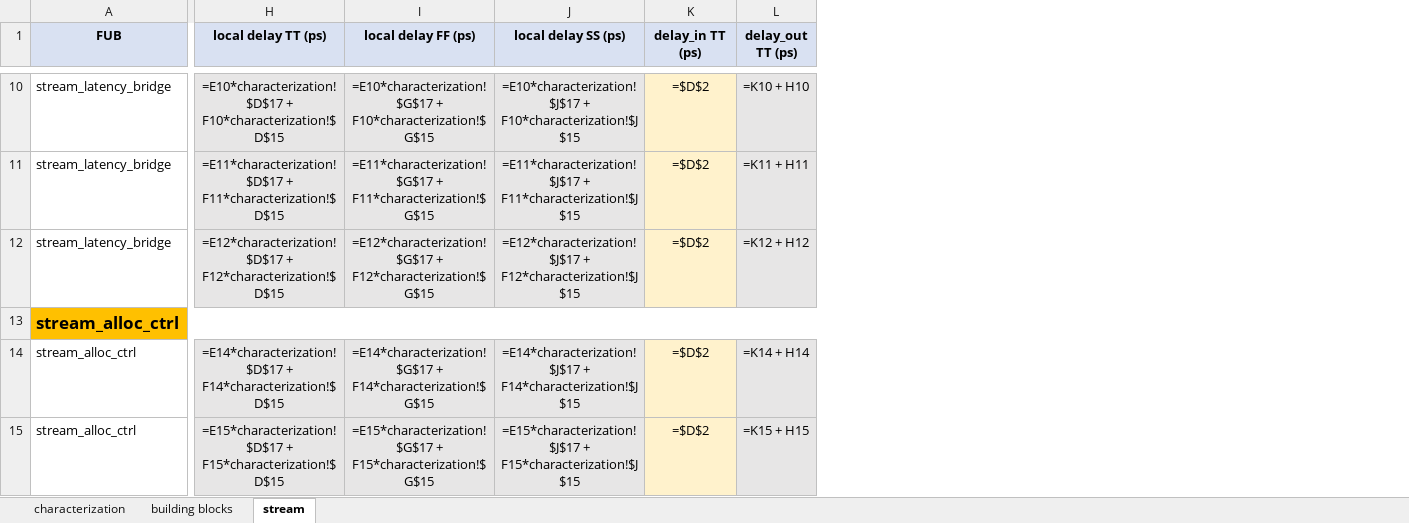
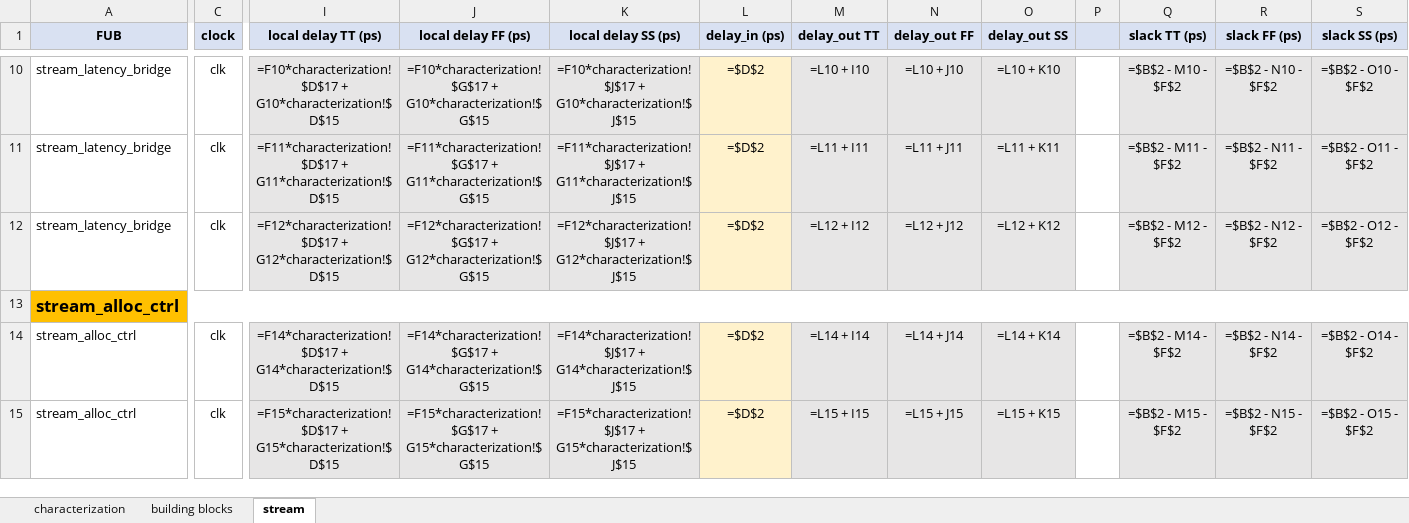
Before and after one commit to sean-galloway/RTLDesignSherpa, an Excel workbook: projects/components/timing_characterization/work/asap7_characterization.xlsx, sheet stream, drawn as a sheet; only a part is shown, gaps mark what is left out; values as stored, in another font and other column widths than the file's, no borders; formulas without a stored value are shown as written; removed rows and columns are numbered as before the commit, all else as after; the diff covers the shown part only; the diff names each change by its address in the sheet, - before the commit and + after, or states it on an @@ line.

Commit message:
feat(timing_char/work): slack columns + 60/40 STA budget + clock domain
Characterization sheet:
  - New section 'Clocks defined' lists clk_500MHz / clk_750MHz / clk_1000MHz
    with their periods (2000 / 1333 / 1000 ps)
  - New section 'STA boundary timing budget defaults' adds two rows showing
    Input delay (60% of period) and Output delay (40% of period) in ps for
    every corner_freq column

Building blocks sheet (chain accumulator extended to 3 corners + slack):
  - delay_in default changed from 30% to 60% of period (=B2*0.6 in col D2)
  - Output 40% reference added in col F2 (=B2*0.4)
  - delay_out now 3 cols (TT/FF/SS) instead of just TT
  - One blank column (AB) as visual gap
  - 3 new slack columns: slack TT/FF/SS = period - delay_out - output_40%

Stream sheet (same 3-corner slack + new clock domain column):
  - New 'clock' column inserted at C (every row defaults to 'clk' since
    STREAM is single-domain; CDC FUBs can override)
  - delay_in default 60%, output 40% reference in config row
  - delay_out 3 cols (TT/FF/SS) + blank gap + slack 3 cols (TT/FF/SS)

Bug fix: slack SS formula on building blocks was generating '[' instead of
'AA' because of chr(ord('Y') + 2) overflow.  Switched to get_column_letter
which handles multi-letter columns correctly.

```diff
--- a/projects/components/timing_characterization/work/asap7_characterization.xlsx (sheet stream)
+++ b/projects/components/timing_characterization/work/asap7_characterization.xlsx (sheet stream)
+column C (clock), rows 10-15: clk | clk | clk |  | clk | clk
-column L (delay_out TT (ps)), rows 10-15: =K10 + H10 | =K11 + H11 | =K12 + H12 |  | =K14 + H14 | =K15 + H15
+column M (delay_out TT), rows 10-15: =L10 + I10 | =L11 + I11 | =L12 + I12 |  | =L14 + I14 | =L15 + I15
+column N (delay_out FF), rows 10-15: =L10 + J10 | =L11 + J11 | =L12 + J12 |  | =L14 + J14 | =L15 + J15
+column O (delay_out SS), rows 10-15: =L10 + K10 | =L11 + K11 | =L12 + K12 |  | =L14 + K14 | =L15 + K15
+column P, empty
+column Q (slack TT (ps)), rows 10-15: =$B$2 - M10 - $F$2 | =$B$2 - M11 - $F$2 | =$B$2 - M12 - $F$2 |  | =$B$2 - M14 - $F$2 | =$B$2 - M15 - $F$2
+column R (slack FF (ps)), rows 10-15: =$B$2 - N10 - $F$2 | =$B$2 - N11 - $F$2 | =$B$2 - N12 - $F$2 |  | =$B$2 - N14 - $F$2 | =$B$2 - N15 - $F$2
+column S (slack SS (ps)), rows 10-15: =$B$2 - O10 - $F$2 | =$B$2 - O11 - $F$2 | =$B$2 - O12 - $F$2 |  | =$B$2 - O14 - $F$2 | =$B$2 - O15 - $F$2
-L1: delay_in TT (ps)
+L1: delay_in (ps)
-I10 (local delay TT (ps)): =E10*characterization!$D$17 + F10*characterization!$D$15
+I10 (local delay TT (ps)): =F10*characterization!$D$17 + G10*characterization!$D$15
-J10 (local delay FF (ps)): =E10*characterization!$G$17 + F10*characterization!$G$15
+J10 (local delay FF (ps)): =F10*characterization!$G$17 + G10*characterization!$G$15
-K10 (local delay SS (ps)): =E10*characterization!$J$17 + F10*characterization!$J$15
+K10 (local delay SS (ps)): =F10*characterization!$J$17 + G10*characterization!$J$15
-I11 (local delay TT (ps)): =E11*characterization!$D$17 + F11*characterization!$D$15
+I11 (local delay TT (ps)): =F11*characterization!$D$17 + G11*characterization!$D$15
-J11 (local delay FF (ps)): =E11*characterization!$G$17 + F11*characterization!$G$15
+J11 (local delay FF (ps)): =F11*characterization!$G$17 + G11*characterization!$G$15
-K11 (local delay SS (ps)): =E11*characterization!$J$17 + F11*characterization!$J$15
+K11 (local delay SS (ps)): =F11*characterization!$J$17 + G11*characterization!$J$15
-I12 (local delay TT (ps)): =E12*characterization!$D$17 + F12*characterization!$D$15
+I12 (local delay TT (ps)): =F12*characterization!$D$17 + G12*characterization!$D$15
-J12 (local delay FF (ps)): =E12*characterization!$G$17 + F12*characterization!$G$15
+J12 (local delay FF (ps)): =F12*characterization!$G$17 + G12*characterization!$G$15
-K12 (local delay SS (ps)): =E12*characterization!$J$17 + F12*characterization!$J$15
+K12 (local delay SS (ps)): =F12*characterization!$J$17 + G12*characterization!$J$15
-I14 (local delay TT (ps)): =E14*characterization!$D$17 + F14*characterization!$D$15
+I14 (local delay TT (ps)): =F14*characterization!$D$17 + G14*characterization!$D$15
-J14 (local delay FF (ps)): =E14*characterization!$G$17 + F14*characterization!$G$15
+J14 (local delay FF (ps)): =F14*characterization!$G$17 + G14*characterization!$G$15
-K14 (local delay SS (ps)): =E14*characterization!$J$17 + F14*characterization!$J$15
+K14 (local delay SS (ps)): =F14*characterization!$J$17 + G14*characterization!$J$15
-I15 (local delay TT (ps)): =E15*characterization!$D$17 + F15*characterization!$D$15
+I15 (local delay TT (ps)): =F15*characterization!$D$17 + G15*characterization!$D$15
-J15 (local delay FF (ps)): =E15*characterization!$G$17 + F15*characterization!$G$15
+J15 (local delay FF (ps)): =F15*characterization!$G$17 + G15*characterization!$G$15
-K15 (local delay SS (ps)): =E15*characterization!$J$17 + F15*characterization!$J$15
+K15 (local delay SS (ps)): =F15*characterization!$J$17 + G15*characterization!$J$15
```
Also changed, not shown: 361 edited cells and cell formats elsewhere in this sheet, sheet characterization, sheet building blocks, 1 other file.
